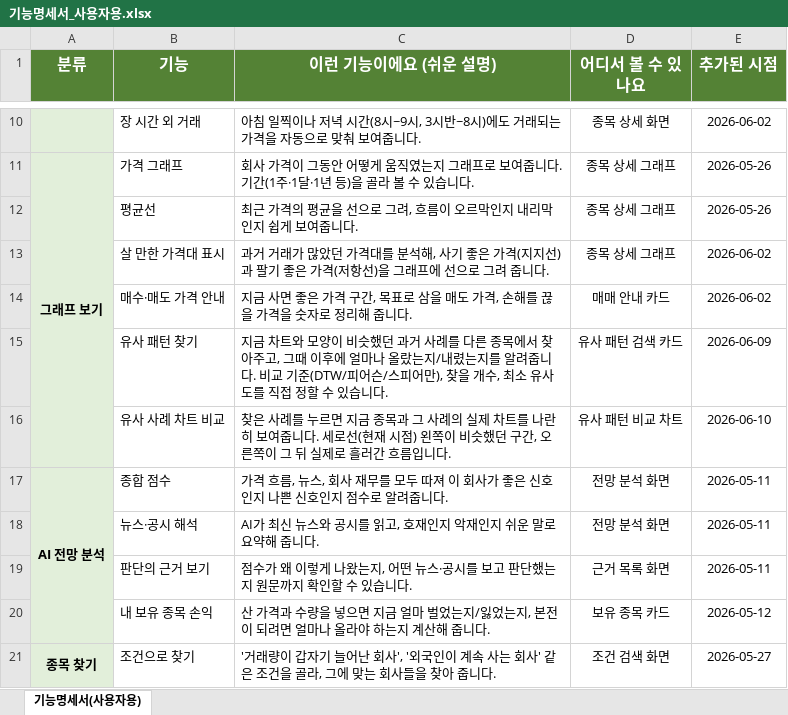
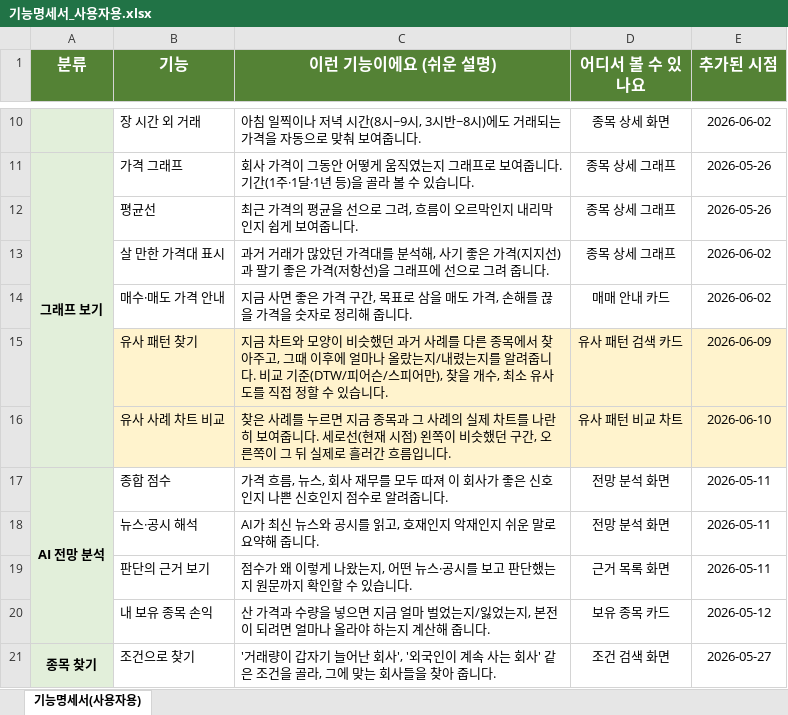
Before and after one commit to Hgyeol/Quantum_Electronics, an Excel workbook: 기능명세서_사용자용.xlsx, sheet 기능명세서(사용자용), drawn as a sheet; only a part is shown, gaps mark what is left out; values as stored, in another font and other column widths than the file's, no borders; the diff names each change by its address in the sheet, - before the commit and + after, or states it on an @@ line.

```diff
--- a/기능명세서_사용자용.xlsx (sheet 기능명세서(사용자용))
+++ b/기능명세서_사용자용.xlsx (sheet 기능명세서(사용자용))
-B15:E16 fill: none
+B15:E16 fill: #FFF3CD
```
Also changed, not shown: 기능명세서.xlsx, 1 other file.
